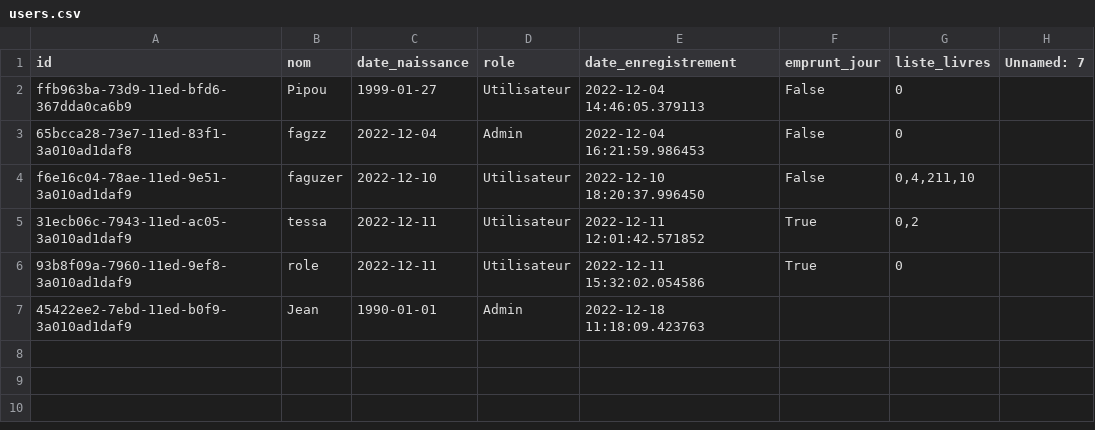
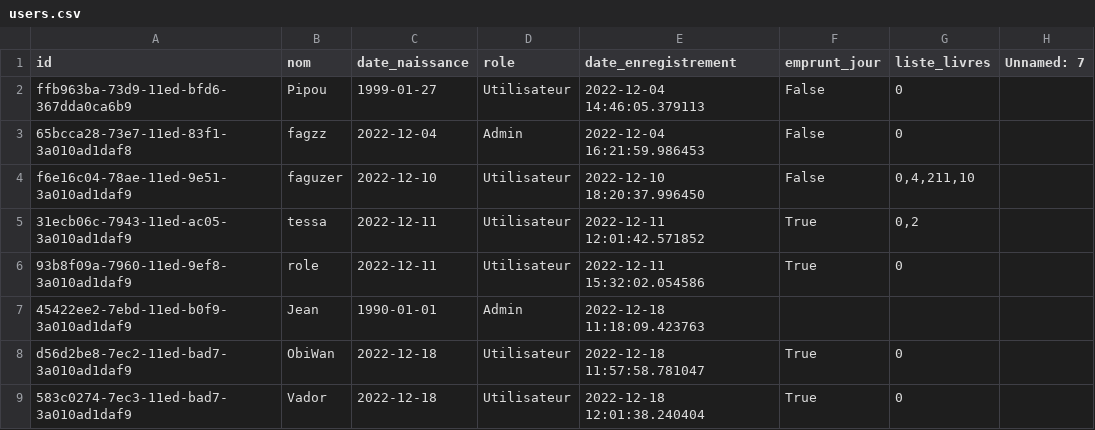
Before and after one commit to ArthurGrimaldi/Projet-POO, a CSV file: data/users.csv, drawn as a sheet.

```diff
--- a/data/users.csv
+++ b/data/users.csv
@@ -7 +7,3 @@ f6e16c04-78ae-11ed-9e51-3a010ad1daf9,faguzer,2022-12-10,Utilisateur,2022-12-10 1
 45422ee2-7ebd-11ed-b0f9-3a010ad1daf9,Jean,1990-01-01,Admin,2022-12-18 11:18:09.423763,,,
+d56d2be8-7ec2-11ed-bad7-3a010ad1daf9,ObiWan,2022-12-18,Utilisateur,2022-12-18 11:57:58.781047,True,0,
+583c0274-7ec3-11ed-bad7-3a010ad1daf9,Vador,2022-12-18,Utilisateur,2022-12-18 12:01:38.240404,True,0,
```
Also changed, not shown: 9 other files.
